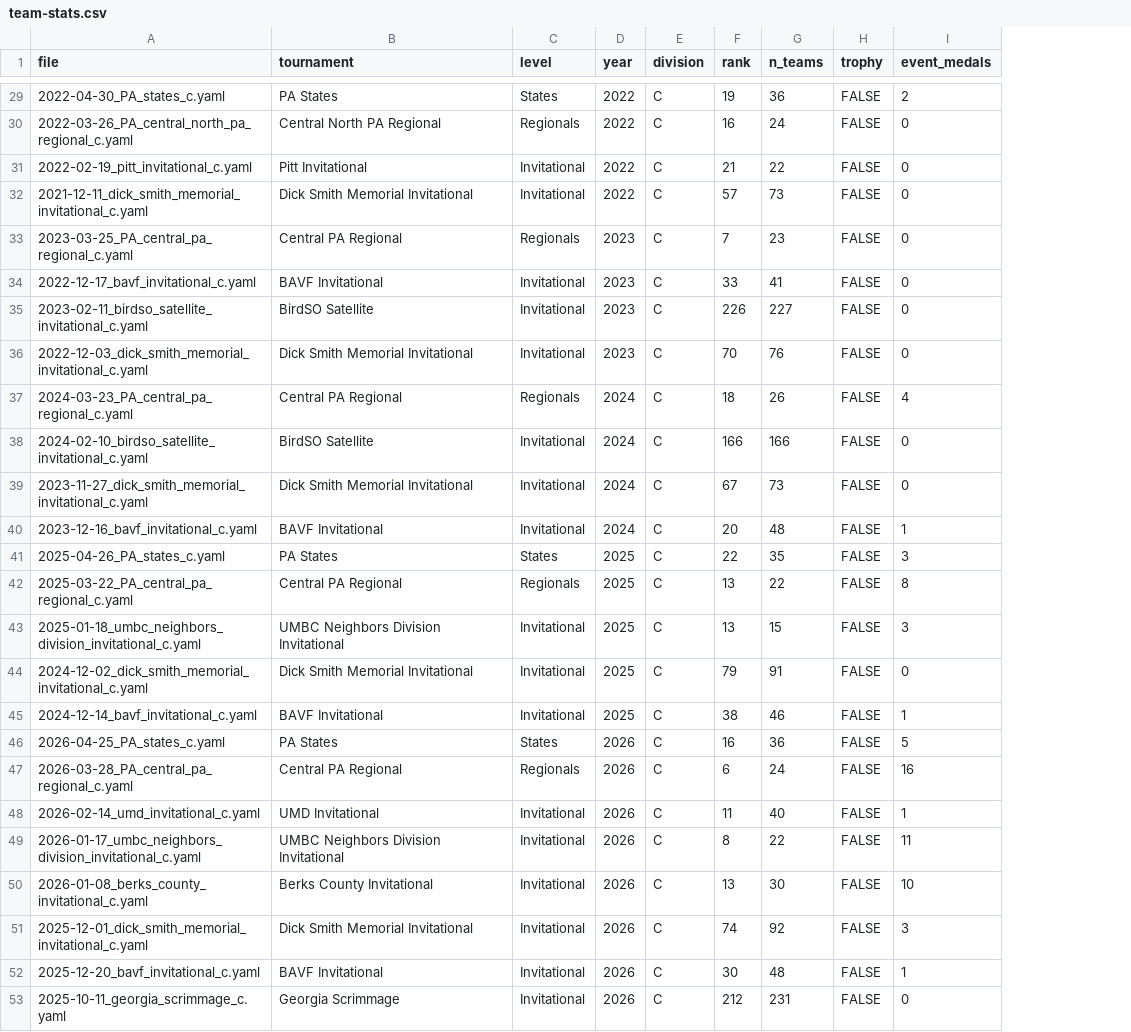
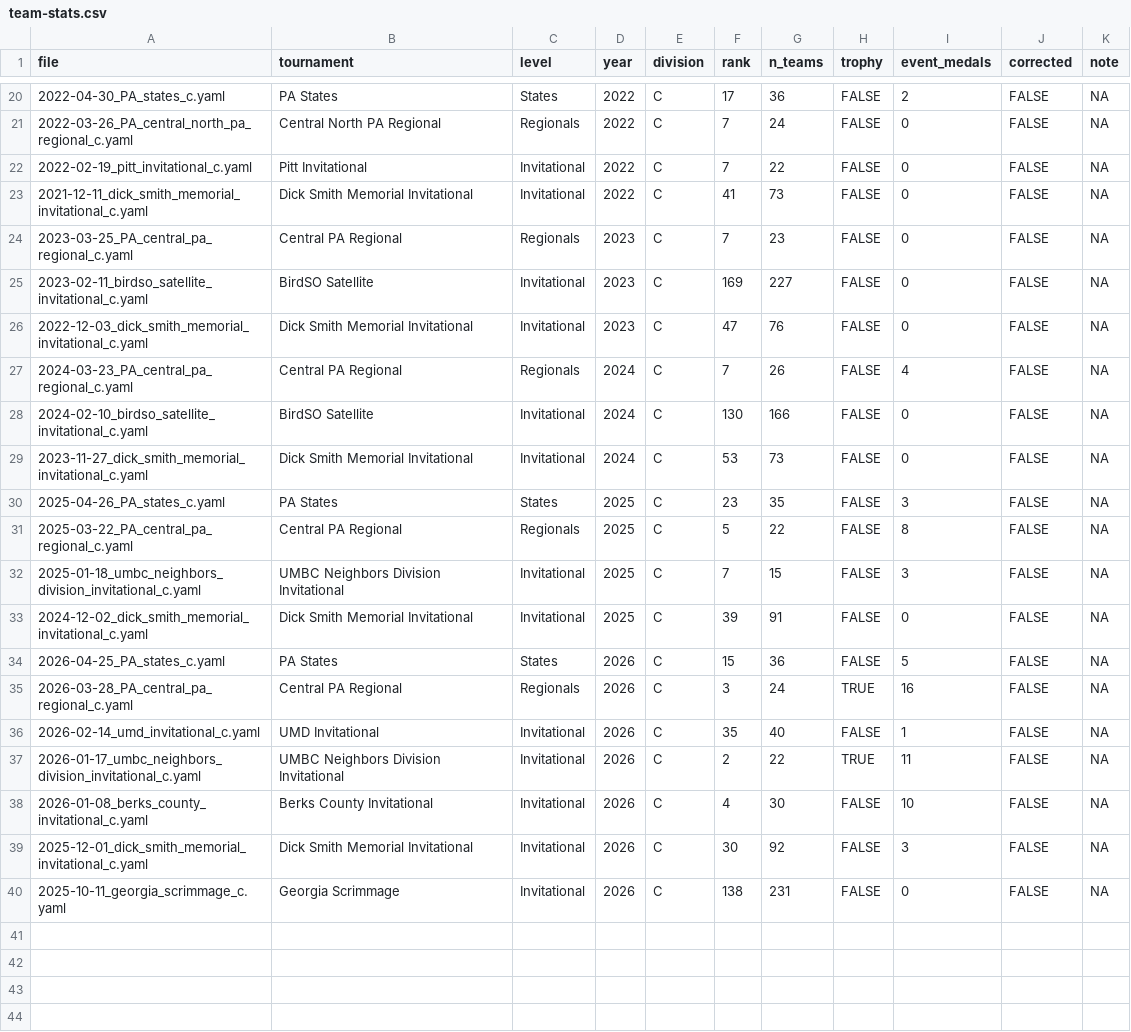
Before and after one commit to coen-beamesderfer/cyhs-scioly, a CSV file: data/team-stats.csv, drawn as a sheet; only a part is shown, gaps mark what is left out; removed rows and columns are numbered as before the commit, all else as after; the diff covers the shown part only; the diff names each change by its address in the sheet, - before the commit and + after, or states it on an @@ line.

```diff
--- a/data/team-stats.csv
+++ b/data/team-stats.csv
+column J (corrected), rows 20-40: all FALSE
+column K (note), rows 20-40: all NA
-F20 (rank): 19
+F20 (rank): 17
-F21 (rank): 16
+F21 (rank): 7
-F22 (rank): 21
+F22 (rank): 7
-F23 (rank): 57
+F23 (rank): 41
-row 34: 2022-12-17_bavf_invitational_c.yaml | BAVF Invitational | Invitational | 2023 | C | 33 | 41 | FALSE | 0
-F25 (rank): 226
+F25 (rank): 169
-F26 (rank): 70
+F26 (rank): 47
-F27 (rank): 18
+F27 (rank): 7
-F28 (rank): 166
+F28 (rank): 130
-F29 (rank): 67
+F29 (rank): 53
-row 40: 2023-12-16_bavf_invitational_c.yaml | BAVF Invitational | Invitational | 2024 | C | 20 | 48 | FALSE | 1
-F30 (rank): 22
+F30 (rank): 23
-F31 (rank): 13
+F31 (rank): 5
-F32 (rank): 13
+F32 (rank): 7
-F33 (rank): 79
+F33 (rank): 39
-row 45: 2024-12-14_bavf_invitational_c.yaml | BAVF Invitational | Invitational | 2025 | C | 38 | 46 | FALSE | 1
-F34 (rank): 16
+F34 (rank): 15
-F35 (rank): 6
+F35 (rank): 3
-H35 (trophy): FALSE
+H35 (trophy): TRUE
-F36 (rank): 11
+F36 (rank): 35
-F37 (rank): 8
+F37 (rank): 2
-H37 (trophy): FALSE
+H37 (trophy): TRUE
-F38 (rank): 13
+F38 (rank): 4
-F39 (rank): 74
+F39 (rank): 30
-row 52: 2025-12-20_bavf_invitational_c.yaml | BAVF Invitational | Invitational | 2026 | C | 30 | 48 | FALSE | 1
-F40 (rank): 212
+F40 (rank): 138
```
Also changed, not shown: 9 removed rows and 12 edited cells elsewhere in this file, 7 other files.
